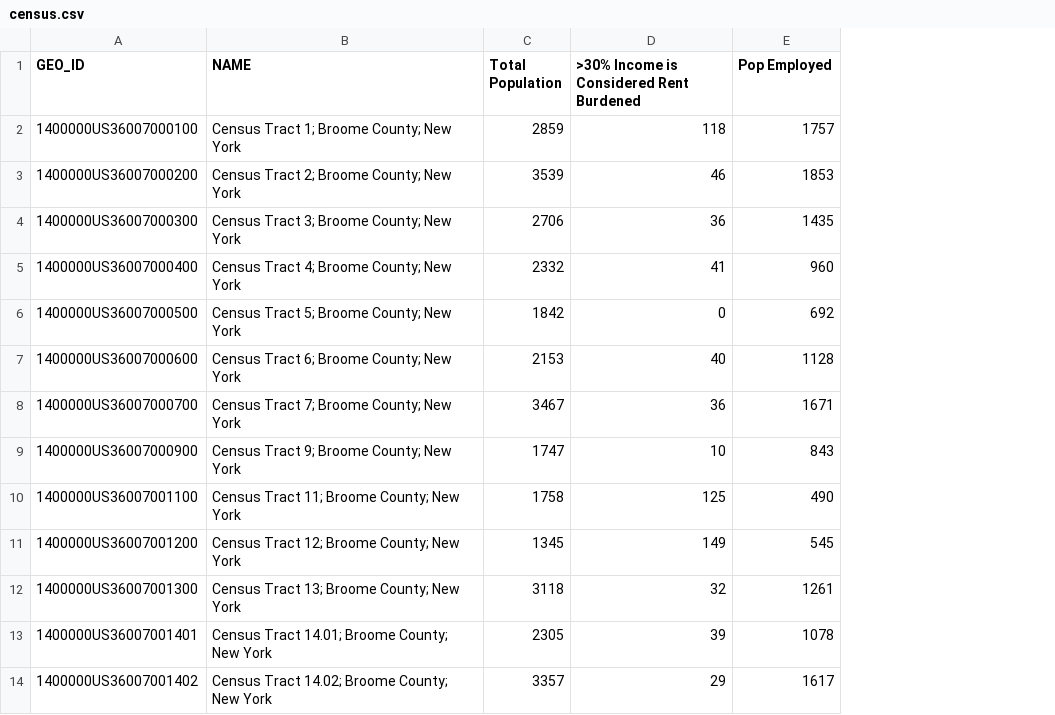
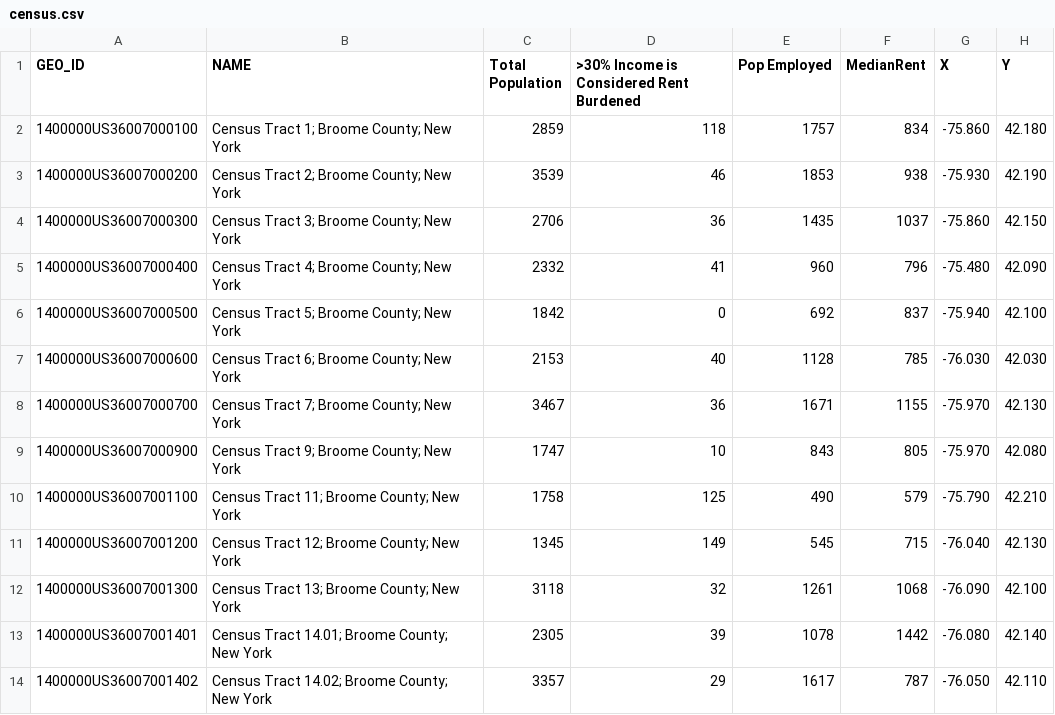
Before and after one commit to hive1/multifamily-ai, a CSV file: data/census.csv, drawn as a sheet; only a part is shown; the diff names each change by its address in the sheet, - before the commit and + after, or states it on an @@ line.

```diff
--- a/data/census.csv
+++ b/data/census.csv
+column F (MedianRent), rows 2-14: 834 | 938 | 1037 | 796 | 837 | 785 | 1155 | 805 | 579 | 715 | 1068 | 1442 | 787
+column G (X), rows 2-14: -75.860 | -75.930 | -75.860 | -75.480 | -75.940 | -76.030 | -75.970 | -75.970 | -75.790 | -76.040 | -76.090 | -76.080 | -76.050
+column H (Y), rows 2-14: 42.180 | 42.190 | 42.150 | 42.090 | 42.100 | 42.030 | 42.130 | 42.080 | 42.210 | 42.130 | 42.100 | 42.140 | 42.110
```
Also changed, not shown: 2 other files.
